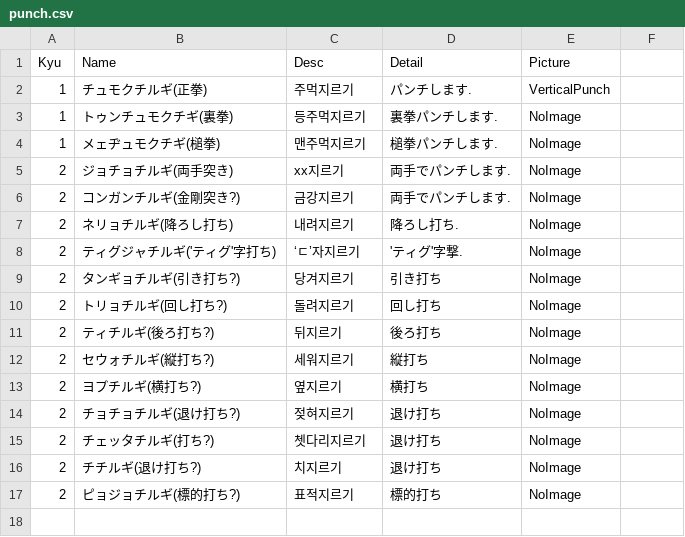
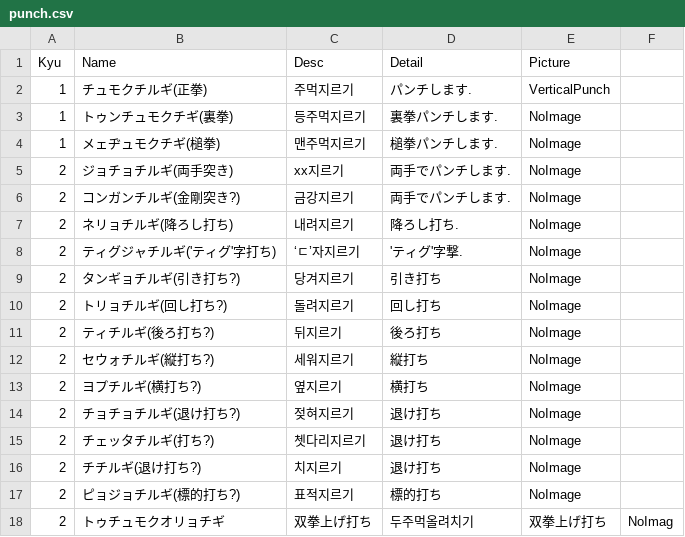
Before and after one commit to shinriyo/xamarin_pooksae, a CSV file: dbCSV/punch.csv, drawn as a sheet.

```diff
--- a/dbCSV/punch.csv
+++ b/dbCSV/punch.csv
@@ -17 +17,2 @@ Kyu,Name,Desc,Detail,Picture
 2,ピョジョチルギ(標的打ち?),표적지르기,標的打ち,NoImage
+2,トゥチュモクオリョチギ,双拳上げ打ち,두주먹올려치기,双拳上げ打ち,NoImag
```
Also changed, not shown: dbCSV/elbow.csv, dbCSV/guard.csv.
